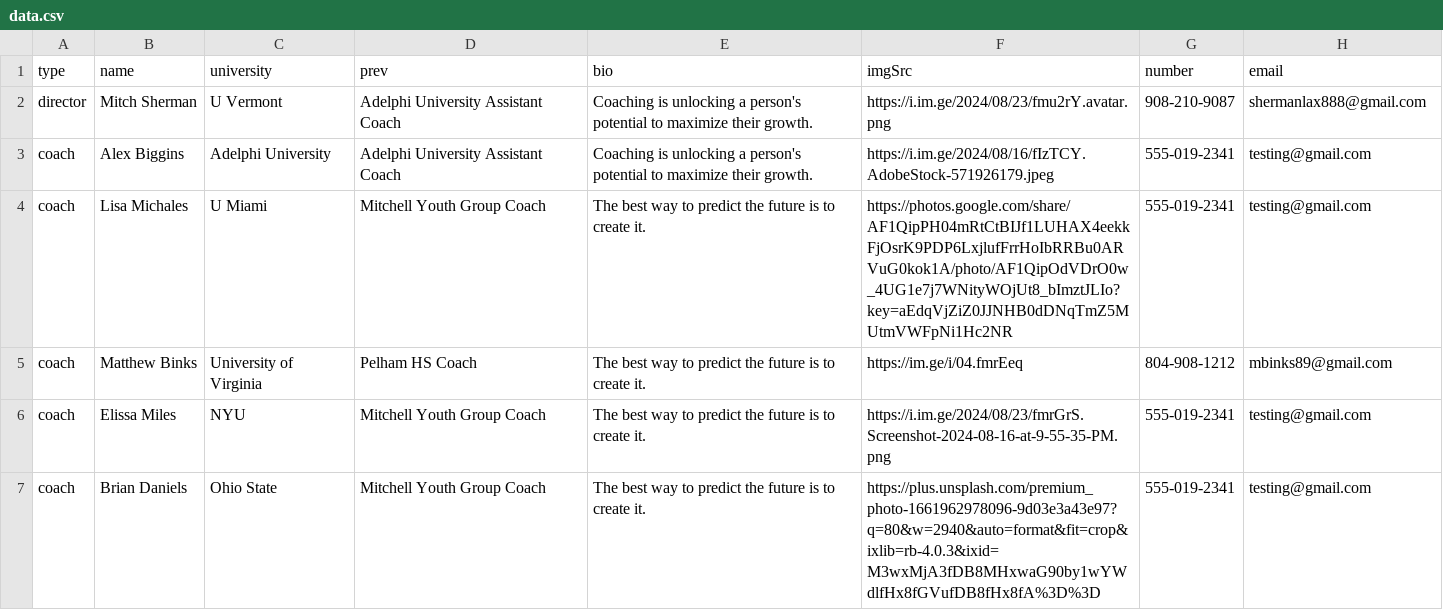
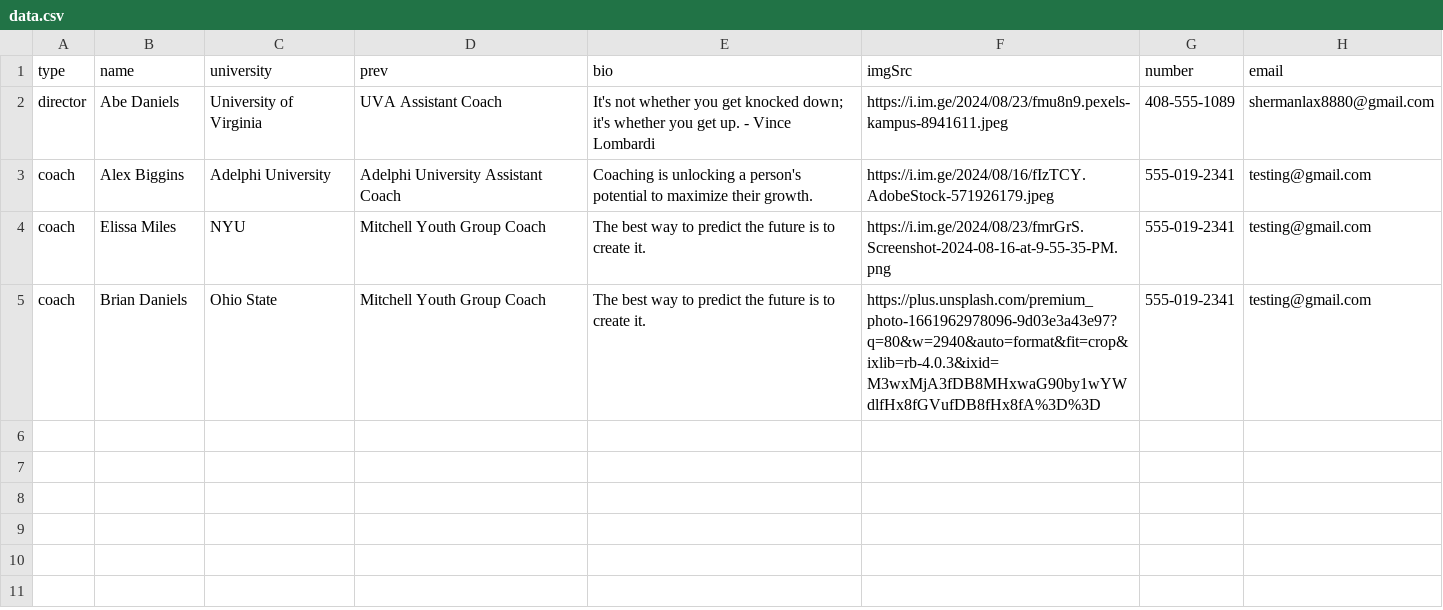
Before and after one commit to alissatroiano/coast-va, a CSV file: data.csv, drawn as a sheet.

Commit message:
Update coaches data

```diff
--- a/data.csv
+++ b/data.csv
@@ -1,6 +1,4 @@
 type,name,university,prev,bio,imgSrc,number,email
-director,Mitch Sherman,U Vermont,Adelphi University Assistant Coach,Coaching is unlocking a person's potential to maximize their growth.,https://i.im.ge/2024/08/23/fmu2rY.avatar.png,908-210-9087,shermanlax888@gmail.com
+director,Abe Daniels,University of Virginia,UVA Assistant Coach,It's not whether you get knocked down; it's whether you get up. - Vince Lombardi,https://i.im.ge/2024/08/23/fmu8n9.pexels-kampus-8941611.jpeg,408-555-1089,shermanlax8880@gmail.com
 coach,Alex Biggins,Adelphi University,Adelphi University Assistant Coach,Coaching is unlocking a person's potential to maximize their growth.,https://i.im.ge/2024/08/16/fIzTCY.AdobeStock-571926179.jpeg,555-019-2341,testing@gmail.com
-coach,Lisa Michales,U Miami,Mitchell Youth Group Coach,The best way to predict the future is to create it.,https://photos.google.com/share/AF1QipPH04mRtCtBIJf1LUHAX4eekkFjOsrK9PDP6LxjlufFrrHoIbRRBu0ARVuG0kok1A/photo/AF1QipOdVDrO0w_4UG1e7j7WNityWOjUt8_bImztJLIo?key=aEdqVjZiZ0JJNHB0dDNqTmZ5MUtmVWFpNi1Hc2NR,555-019-2341,testing@gmail.com
-coach,Matthew Binks,University of Virginia,Pelham HS Coach,The best way to predict the future is to create it.,https://im.ge/i/04.fmrEeq,804-908-1212,mbinks89@gmail.com
 coach,Elissa Miles,NYU,Mitchell Youth Group Coach,The best way to predict the future is to create it.,https://i.im.ge/2024/08/23/fmrGrS.Screenshot-2024-08-16-at-9-55-35-PM.png,555-019-2341,testing@gmail.com
```
